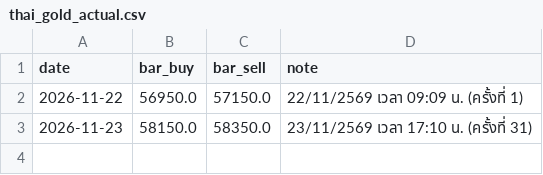
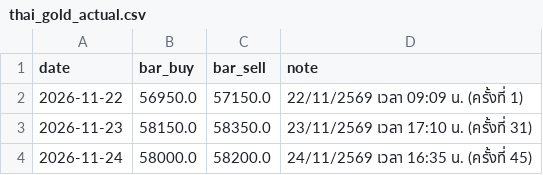
Before and after one commit to focus00002/gold-report, a CSV file: data/thai_gold_actual.csv, drawn as a sheet.

```diff
--- a/data/thai_gold_actual.csv
+++ b/data/thai_gold_actual.csv
@@ -3 +3,2 @@ date,bar_buy,bar_sell,note
 2026-11-23,58150.0,58350.0,23/11/2569 เวลา 17:10 น. (ครั้งที่ 31)
+2026-11-24,58000.0,58200.0,24/11/2569 เวลา 16:35 น. (ครั้งที่ 45)
```
Also changed, not shown: data/daily_report.csv, data/forecasts.csv, 2 other files.
